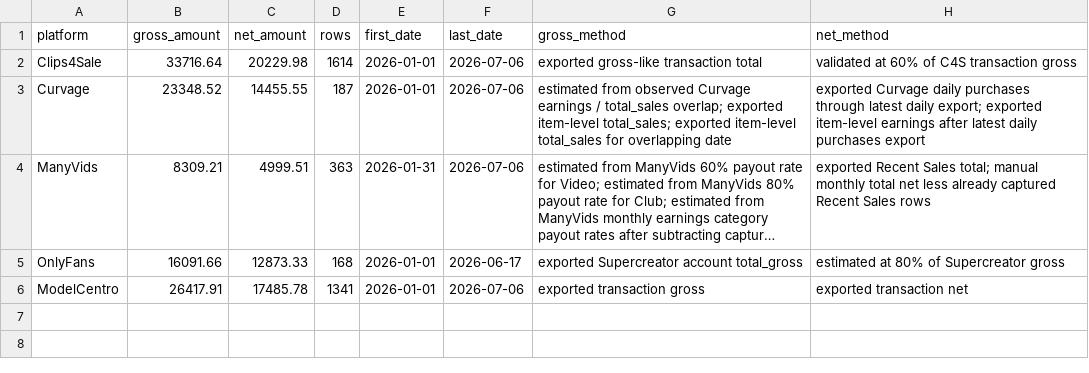
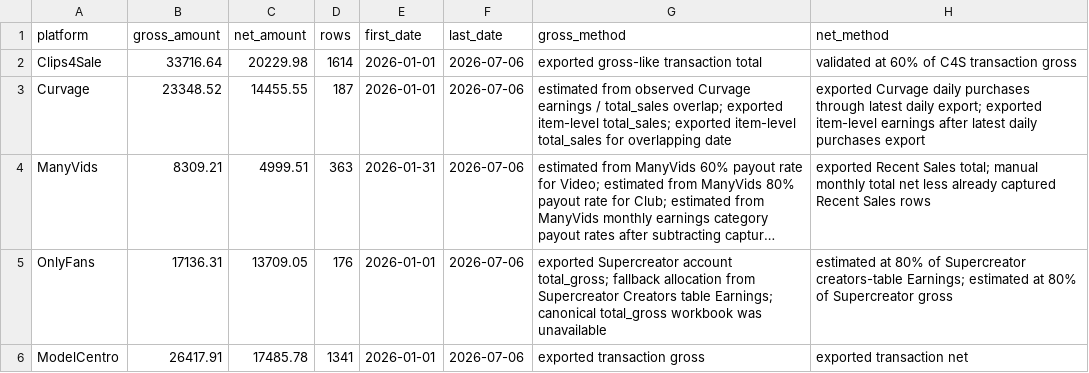
Before and after one commit to Trippaeon3/creator-sales-dashboard-public-2ba6b9a86c53, a CSV file: data/platform_summary.csv, drawn as a sheet; long unchanged cells end in …; the diff names each change by its address in the sheet, - before the commit and + after, or states it on an @@ line.

```diff
--- a/data/platform_summary.csv
+++ b/data/platform_summary.csv
-B5 (gross_amount): 16091.66
+B5 (gross_amount): 17136.31
-C5 (net_amount): 12873.33
+C5 (net_amount): 13709.05
-D5 (rows): 168
+D5 (rows): 176
-F5 (last_date): 2026-06-17
+F5 (last_date): 2026-07-06
-G5 (gross_method): …Supercreator account total_gross
+G5 (gross_method): …Supercreator account total_gross; fallback allocation from Supercreator Creators table Earnings; canonical total_gross workbook was unavailable
-H5 (net_method): …of Supercreator gross
+H5 (net_method): …of Supercreator creators-table Earnings; estimated at 80% of Supercreator gross
```
Also changed, not shown: data/canonical_source_freshness.csv, data/daily_item_sales.csv, 18 other files.
